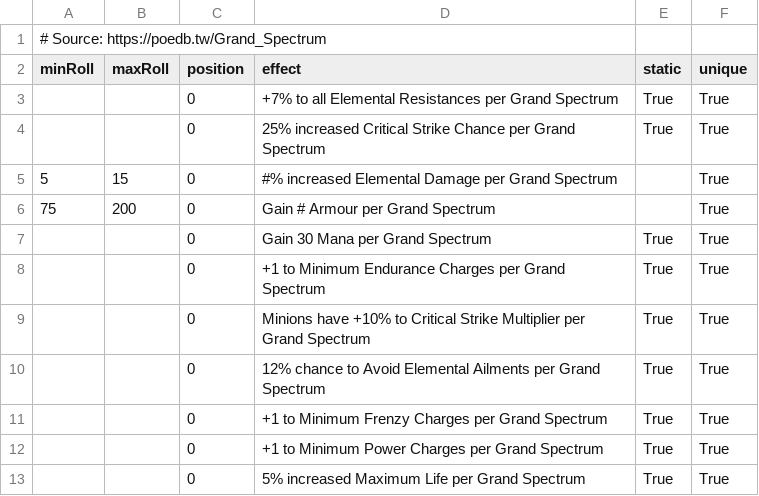
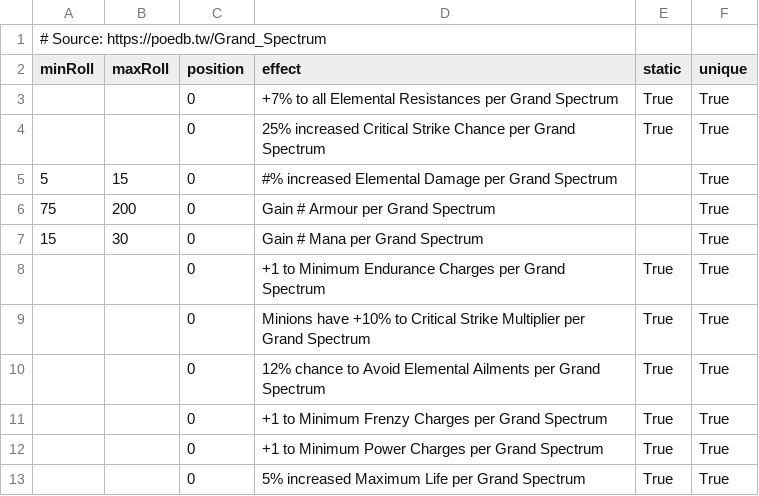
Before and after one commit to Ivareh/pathofmodifiersapp, a CSV file: src/backend/app/app/database/modifier_data_deposit/deposited_data/GrandSpectrum.csv, drawn as a sheet.

Commit message:
Fixed more modifiers that were not written correctly and one that is not actually static

```diff
--- a/src/backend/app/app/database/modifier_data_deposit/deposited_data/GrandSpectrum.csv
+++ b/src/backend/app/app/database/modifier_data_deposit/deposited_data/GrandSpectrum.csv
@@ -6,3 +6,3 @@ minRoll,maxRoll,position,effect,static,unique
 75,200,0,"Gain # Armour per Grand Spectrum",,True
-,,0,"Gain 30 Mana per Grand Spectrum",True,True
+15,30,0,"Gain # Mana per Grand Spectrum",,True
 ,,0,"+1 to Minimum Endurance Charges per Grand Spectrum",True,True
```
Also changed, not shown: src/backend/app/app/database/modifier_data_deposit/deposited_data/ThatWhichWasTaken.csv, src/backend/app/app/database/modifier_data_deposit/deposited_data/Voices.csv.
